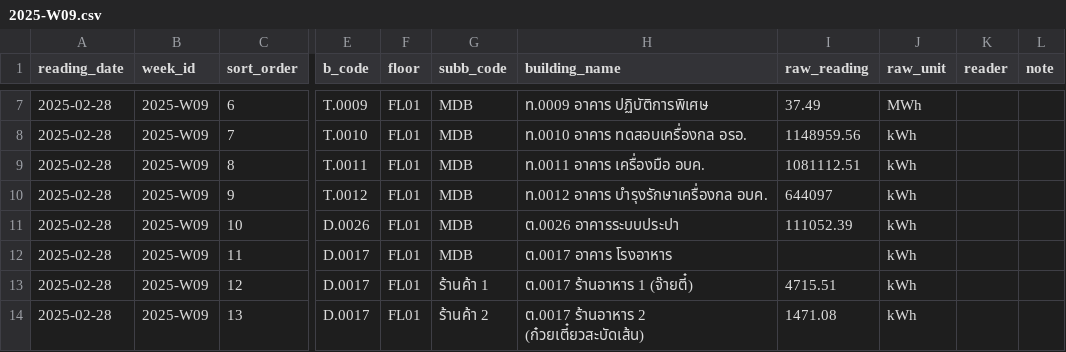
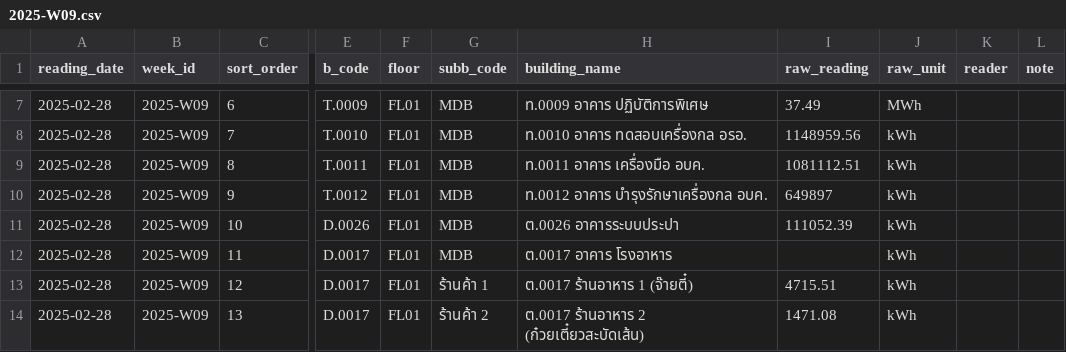
Before and after one commit to chayanee27/oil, a CSV file: forms/2025-W09.csv, drawn as a sheet; only a part is shown, gaps mark what is left out; the diff names each change by its address in the sheet, - before the commit and + after, or states it on an @@ line.

Commit message:
Update 2025-W09.csv

```diff
--- a/forms/2025-W09.csv
+++ b/forms/2025-W09.csv
-I10 (raw_reading): 644097
+I10 (raw_reading): 649897
```
